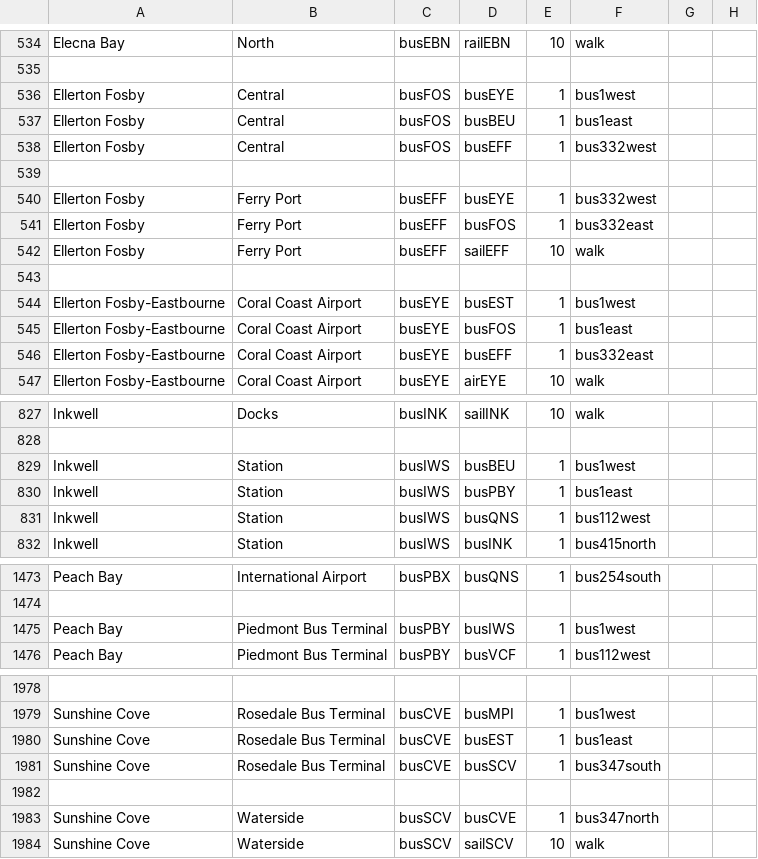
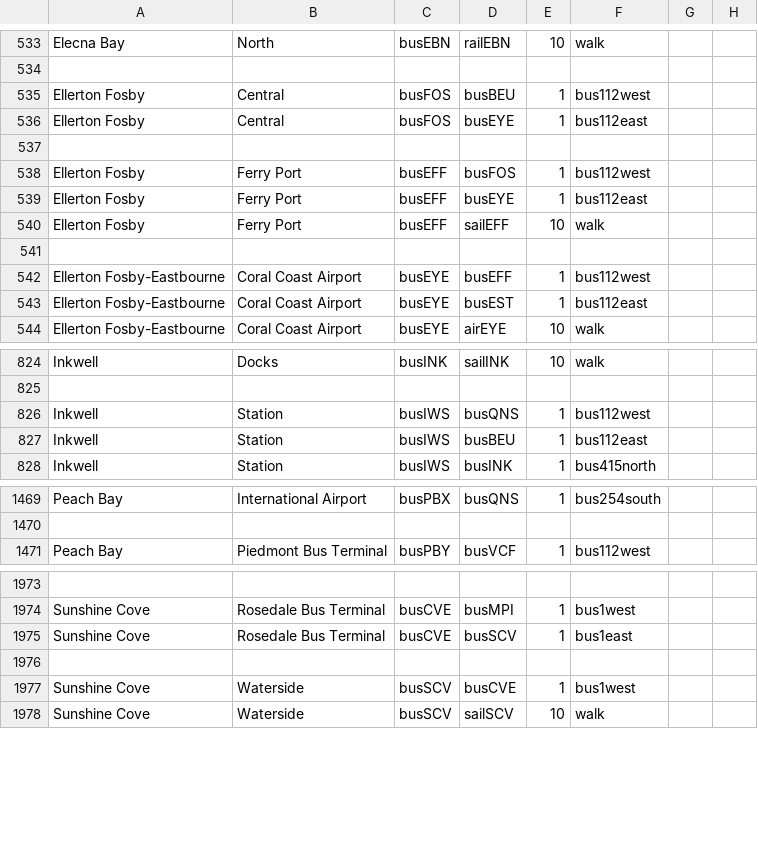
Before and after one commit to KittyCat11231/Feline-Holdings, a CSV file: src/intraroute/data/pathfinding/bus.csv, drawn as a sheet; only a part is shown, gaps mark what is left out; removed rows and columns are numbered as before the commit, all else as after; the diff covers the shown part only; the diff names each change by its address in the sheet, - before the commit and + after, or states it on an @@ line.

```diff
--- a/src/intraroute/data/pathfinding/bus.csv
+++ b/src/intraroute/data/pathfinding/bus.csv
-row 536: Ellerton Fosby | Central | busFOS | busEYE | 1 | bus1west
-F535: bus1east
+F535: bus112west
-D536: busEFF
+D536: busEYE
-F536: bus332west
+F536: bus112east
-D538: busEYE
+D538: busFOS
-F538: bus332west
+F538: bus112west
-D539: busFOS
+D539: busEYE
-F539: bus332east
+F539: bus112east
-D542: busEST
+D542: busEFF
-F542: bus1west
+F542: bus112west
-D543: busFOS
+D543: busEST
-F543: bus1east
+F543: bus112east
-row 546: Ellerton Fosby-Eastbourne | Coral Coast Airport | busEYE | busEFF | 1 | bus332east
-row 829: Inkwell | Station | busIWS | busBEU | 1 | bus1west
-row 830: Inkwell | Station | busIWS | busPBY | 1 | bus1east
+row 827: Inkwell | Station | busIWS | busBEU | 1 | bus112east
-row 1475: Peach Bay | Piedmont Bus Terminal | busPBY | busIWS | 1 | bus1west
-D1975: busEST
+D1975: busSCV
-row 1981: Sunshine Cove | Rosedale Bus Terminal | busCVE | busSCV | 1 | bus347south
-F1977: bus347north
+F1977: bus1west
```
Also changed, not shown: 1 removed row and 5 edited cells elsewhere in this file, src/intraroute/data/ui/routes/bus.csv, src/intraroute/data/ui/stops/bus.csv, 4 other files.
